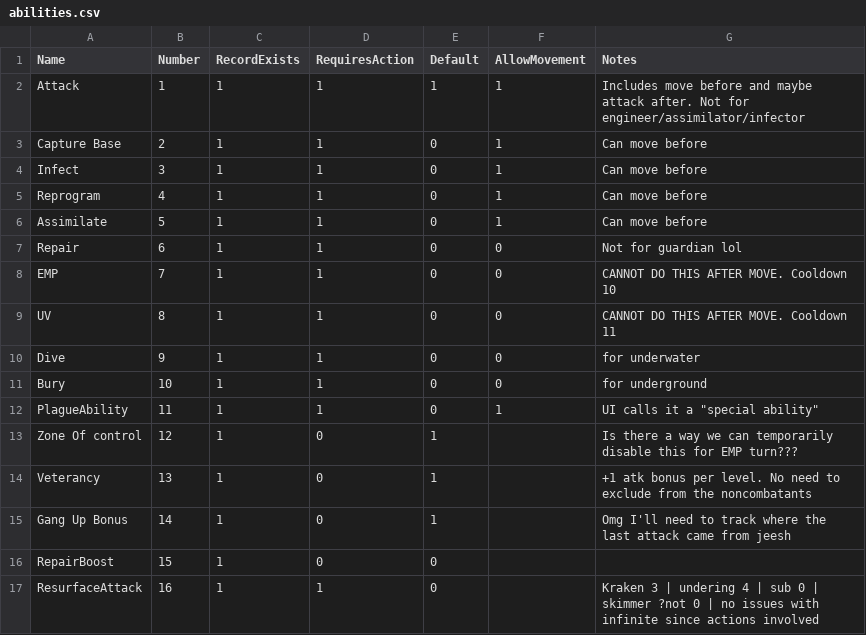
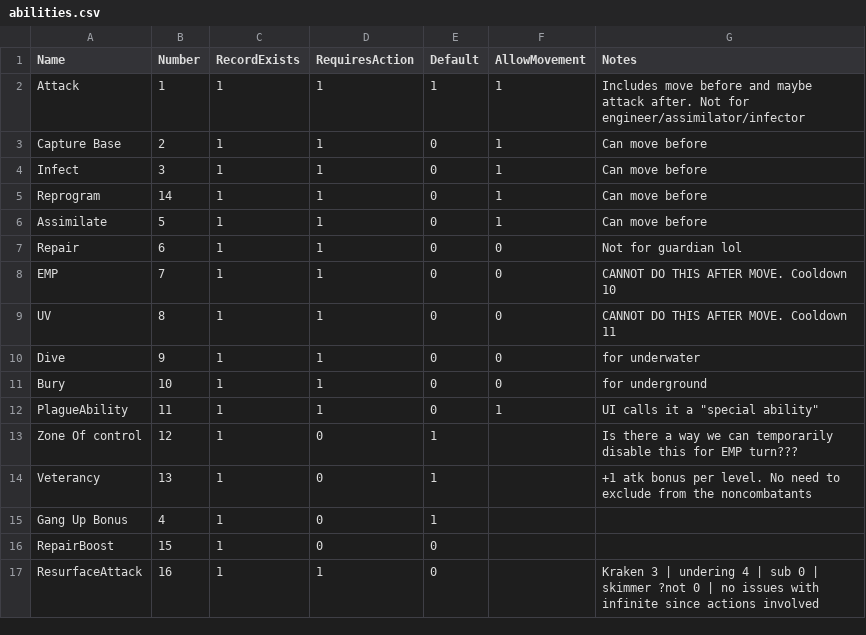
Before and after one commit to nathantonkinson/nathans_game_players, a CSV file: UniWar/gameData/abilities.csv, drawn as a sheet; only a part is shown.

```diff
--- a/UniWar/gameData/abilities.csv
+++ b/UniWar/gameData/abilities.csv
@@ -4,3 +4,3 @@ Capture Base	2	1	1	0	1	Can move before
 Infect	3	1	1	0	1	Can move before
-Reprogram	4	1	1	0	1	Can move before
+Reprogram	14	1	1	0	1	Can move before
 Assimilate	5	1	1	0	1	Can move before
@@ -14,3 +14,3 @@ Zone Of control	12	1	0	1		Is there a way we can temporarily disable this for EMP
 Veterancy	13	1	0	1		+1 atk bonus per level. No need to exclude from the noncombatants
-Gang Up Bonus	14	1	0	1		Omg I'll need to track where the last attack came from jeesh
+Gang Up Bonus	4	1	0	1		
 RepairBoost	15	1	0	0		
```
Also changed, not shown: 26 other files.
